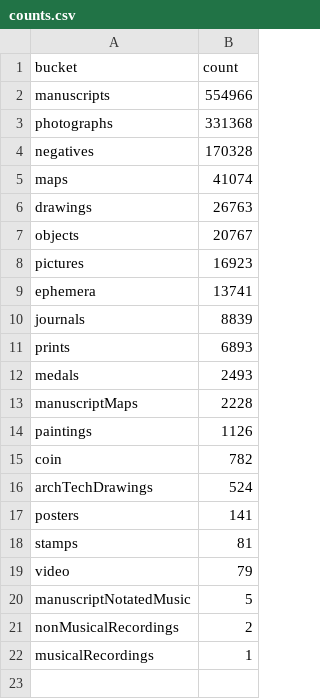
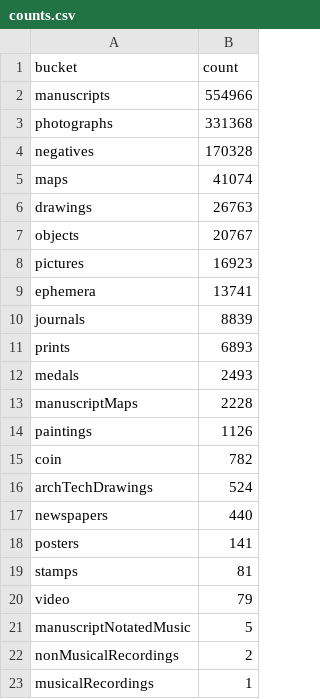
Before and after one commit to slnsw/dxlab-fellowship-2019, a CSV file: public/counts.csv, drawn as a sheet.

Commit message:
:space_invader: added newspapers

```diff
--- a/public/counts.csv
+++ b/public/counts.csv
@@ -16,2 +16,3 @@ coin,782
 archTechDrawings,524
+newspapers,440
 posters,141
```
Also changed, not shown: 15 other files.
